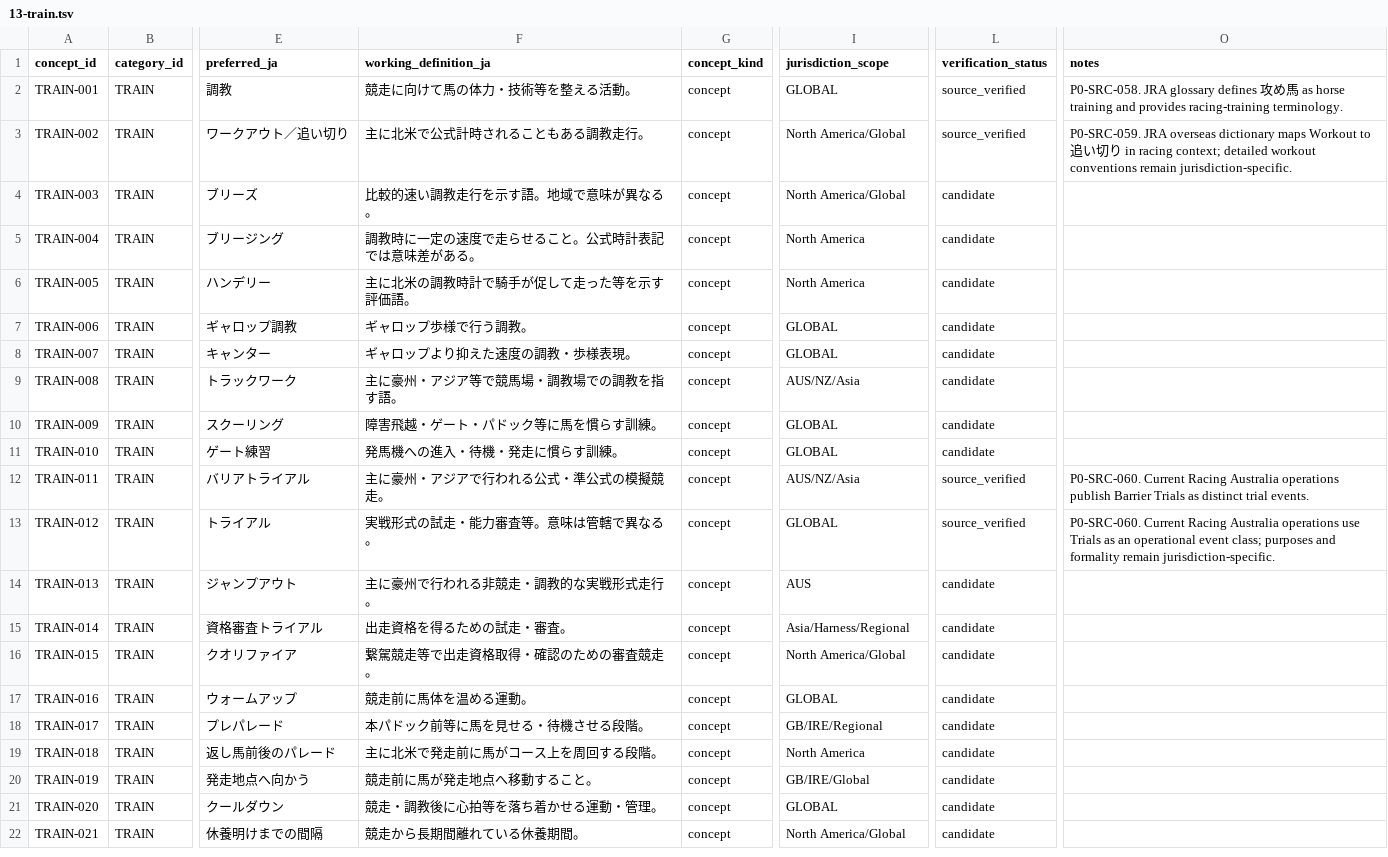
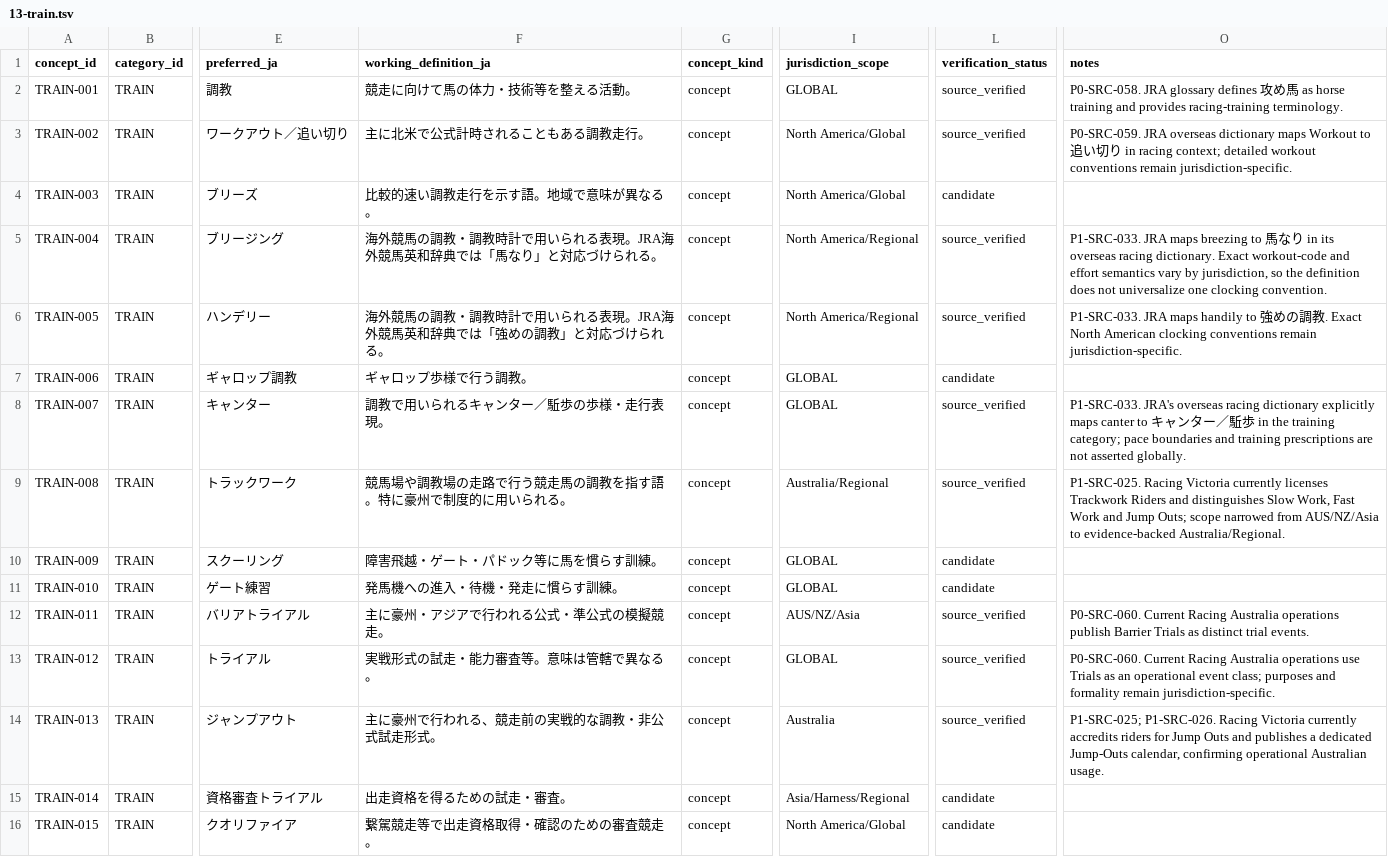
Before and after one commit to badjoke-lab/where-horses-run, a TSV file: data/glossary-master/concepts/13-train.tsv, drawn as a sheet; only a part is shown, gaps mark what is left out; the shorter side is filled out with more unchanged rows; the diff names each change by its address in the sheet, - before the commit and + after, or states it on an @@ line.

Commit message:
data: verify training terms with bounded regional semantics

```diff
--- a/data/glossary-master/concepts/13-train.tsv
+++ b/data/glossary-master/concepts/13-train.tsv
-F5 (working_definition_ja): 調教時に一定の速度で走らせること。公式時計表記では意味差がある。
+F5 (working_definition_ja): 海外競馬の調教・調教時計で用いられる表現。JRA海外競馬英和辞典では「馬なり」と対応づけられる。
-I5:I6 (jurisdiction_scope): North America
+I5:I6 (jurisdiction_scope): North America/Regional
-L5:L6 (verification_status): candidate
+L5:L6 (verification_status): source_verified
-O5 (notes): (empty)
+O5 (notes): P1-SRC-033. JRA maps breezing to 馬なり in its overseas racing dictionary. Exact workout-code and effort semantics vary by jurisdiction, so the definition does not universalize one clocking convention.
-F6 (working_definition_ja): 主に北米の調教時計で騎手が促して走った等を示す評価語。
+F6 (working_definition_ja): 海外競馬の調教・調教時計で用いられる表現。JRA海外競馬英和辞典では「強めの調教」と対応づけられる。
-O6 (notes): (empty)
+O6 (notes): P1-SRC-033. JRA maps handily to 強めの調教. Exact North American clocking conventions remain jurisdiction-specific.
-F8 (working_definition_ja): ギャロップより抑えた速度の調教・歩様表現。
+F8 (working_definition_ja): 調教で用いられるキャンター／駈歩の歩様・走行表現。
-L8:L9 (verification_status): candidate
+L8:L9 (verification_status): source_verified
-O8 (notes): (empty)
+O8 (notes): P1-SRC-033. JRA's overseas racing dictionary explicitly maps canter to キャンター／駈歩 in the training category; pace boundaries and training prescriptions are not asserted globally.
-F9 (working_definition_ja): 主に豪州・アジア等で競馬場・調教場での調教を指す語。
+F9 (working_definition_ja): 競馬場や調教場の走路で行う競走馬の調教を指す語。特に豪州で制度的に用いられる。
-I9 (jurisdiction_scope): AUS/NZ/Asia
+I9 (jurisdiction_scope): Australia/Regional
-O9 (notes): (empty)
+O9 (notes): P1-SRC-025. Racing Victoria currently licenses Trackwork Riders and distinguishes Slow Work, Fast Work and Jump Outs; scope narrowed from AUS/NZ/Asia to evidence-backed Australia/Regional.
-F14 (working_definition_ja): 主に豪州で行われる非競走・調教的な実戦形式走行。
+F14 (working_definition_ja): 主に豪州で行われる、競走前の実戦的な調教・非公式試走形式。
-I14 (jurisdiction_scope): AUS
+I14 (jurisdiction_scope): Australia
-L14 (verification_status): candidate
+L14 (verification_status): source_verified
-O14 (notes): (empty)
+O14 (notes): P1-SRC-025; P1-SRC-026. Racing Victoria currently accredits riders for Jump Outs and publishes a dedicated Jump-Outs calendar, confirming operational Australian usage.
```
